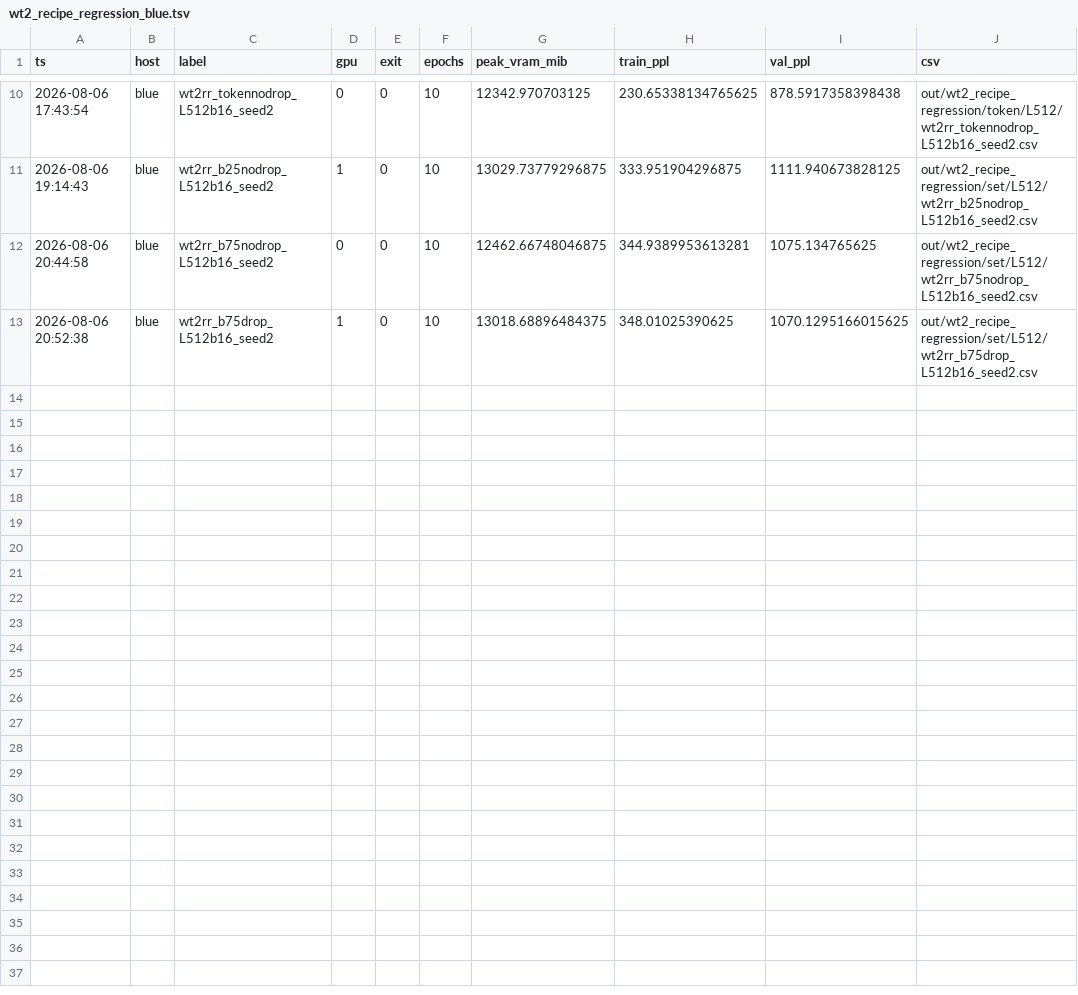
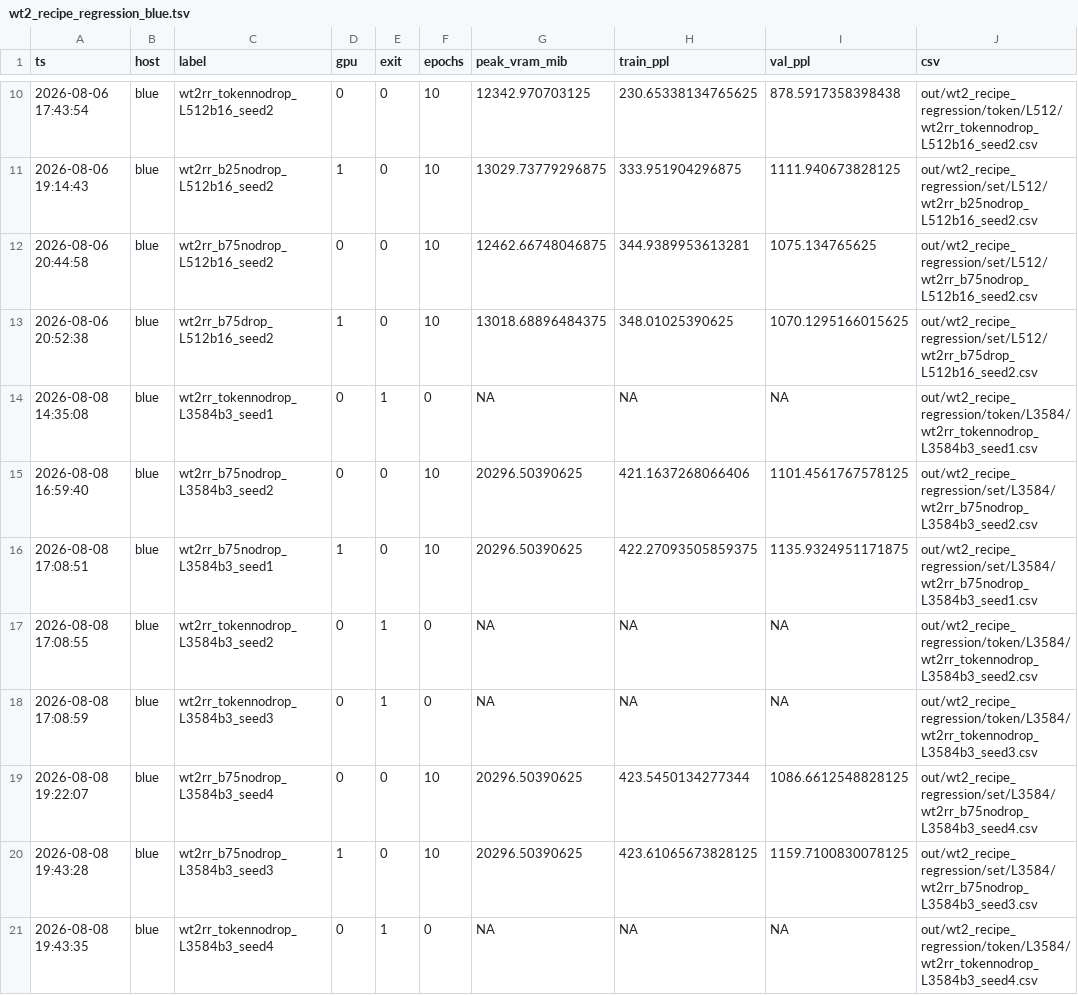
Before and after one commit to iarroyof/set-attention, a TSV file: out/wt2_recipe_regression/wt2_recipe_regression_blue.tsv, drawn as a sheet; only a part is shown, gaps mark what is left out.

Commit message:
WT2 recipe regression COMPLETE: L3584/B3 5-seed final — recipe task-specific, blur ordering inverts
- b25nodrop +26.0% / b75nodrop +11.3% / tokennodrop +4.8% PPL vs old
  recipe; b25drop = b25nodrop (dropout quality-neutral, +31% memory)
- blur ordering inverts under repaired recipe (b25 ~= b75)
- old WT2 frontier win does not survive (best set row +13.1% PPL at
  -8.0% VRAM); guard phrasing + host-mixing caveat recorded
- story doc thread closed, phase status updated, both host TSVs added

```diff
--- a/out/wt2_recipe_regression/wt2_recipe_regression_blue.tsv
+++ b/out/wt2_recipe_regression/wt2_recipe_regression_blue.tsv
@@ -13 +13,9 @@ ts	host	label	gpu	exit	epochs	peak_vram_mib	train_ppl	val_ppl	csv
 2026-08-06 20:52:38	blue	wt2rr_b75drop_L512b16_seed2	1	0	10	13018.68896484375	348.01025390625	1070.1295166015625	out/wt2_recipe_regression/set/L512/wt2rr_b75drop_L512b16_seed2.csv
+2026-08-08 14:35:08	blue	wt2rr_tokennodrop_L3584b3_seed1	0	1	0	NA	NA	NA	out/wt2_recipe_regression/token/L3584/wt2rr_tokennodrop_L3584b3_seed1.csv
+2026-08-08 16:59:40	blue	wt2rr_b75nodrop_L3584b3_seed2	0	0	10	20296.50390625	421.1637268066406	1101.4561767578125	out/wt2_recipe_regression/set/L3584/wt2rr_b75nodrop_L3584b3_seed2.csv
+2026-08-08 17:08:51	blue	wt2rr_b75nodrop_L3584b3_seed1	1	0	10	20296.50390625	422.27093505859375	1135.9324951171875	out/wt2_recipe_regression/set/L3584/wt2rr_b75nodrop_L3584b3_seed1.csv
+2026-08-08 17:08:55	blue	wt2rr_tokennodrop_L3584b3_seed2	0	1	0	NA	NA	NA	out/wt2_recipe_regression/token/L3584/wt2rr_tokennodrop_L3584b3_seed2.csv
+2026-08-08 17:08:59	blue	wt2rr_tokennodrop_L3584b3_seed3	0	1	0	NA	NA	NA	out/wt2_recipe_regression/token/L3584/wt2rr_tokennodrop_L3584b3_seed3.csv
+2026-08-08 19:22:07	blue	wt2rr_b75nodrop_L3584b3_seed4	0	0	10	20296.50390625	423.5450134277344	1086.6612548828125	out/wt2_recipe_regression/set/L3584/wt2rr_b75nodrop_L3584b3_seed4.csv
+2026-08-08 19:43:28	blue	wt2rr_b75nodrop_L3584b3_seed3	1	0	10	20296.50390625	423.61065673828125	1159.7100830078125	out/wt2_recipe_regression/set/L3584/wt2rr_b75nodrop_L3584b3_seed3.csv
+2026-08-08 19:43:35	blue	wt2rr_tokennodrop_L3584b3_seed4	0	1	0	NA	NA	NA	out/wt2_recipe_regression/token/L3584/wt2rr_tokennodrop_L3584b3_seed4.csv
```
Also changed, not shown: 4 other files.
